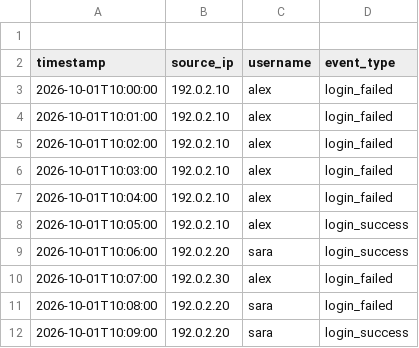
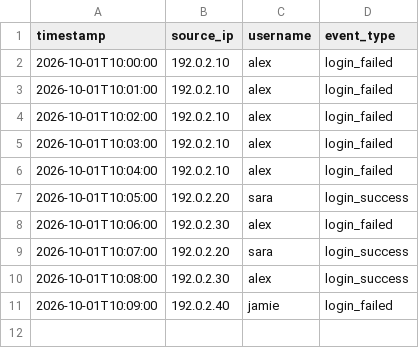
Before and after one commit to mtnsln/Sentinel, a CSV file: data/sample_logs.csv, drawn as a sheet.

Commit message:
Update sample_logs.csv

```diff
--- a/data/sample_logs.csv
+++ b/data/sample_logs.csv
@@ -1,2 +1 @@
-
 timestamp,source_ip,username,event_type
@@ -7,6 +6,6 @@ timestamp,source_ip,username,event_type
 2026-10-01T10:04:00,192.0.2.10,alex,login_failed
-2026-10-01T10:05:00,192.0.2.10,alex,login_success
-2026-10-01T10:06:00,192.0.2.20,sara,login_success
-2026-10-01T10:07:00,192.0.2.30,alex,login_failed
-2026-10-01T10:08:00,192.0.2.20,sara,login_failed
-2026-10-01T10:09:00,192.0.2.20,sara,login_success
+2026-10-01T10:05:00,192.0.2.20,sara,login_success
+2026-10-01T10:06:00,192.0.2.30,alex,login_failed
+2026-10-01T10:07:00,192.0.2.20,sara,login_success
+2026-10-01T10:08:00,192.0.2.30,alex,login_success
+2026-10-01T10:09:00,192.0.2.40,jamie,login_failed
```
